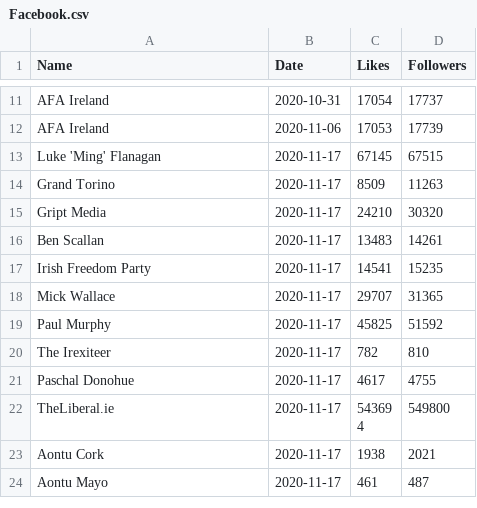
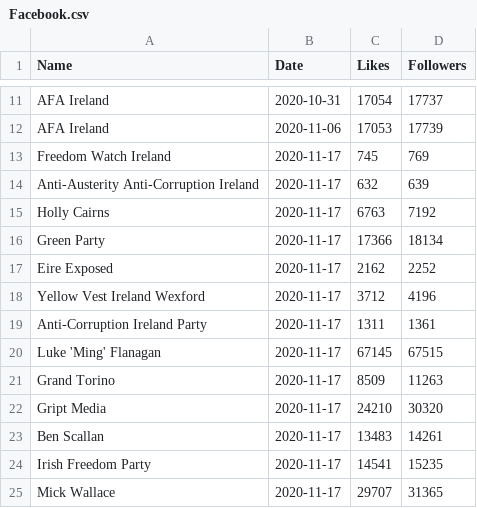
Before and after one commit to DragonflyStats/Projects, a CSV file: PoliSci/Facebook.csv, drawn as a sheet; only a part is shown, gaps mark what is left out; the shorter side is filled out with more unchanged rows; the diff names each change by its address in the sheet, - before the commit and + after, or states it on an @@ line.

Commit message:
Update Facebook.csv

```diff
--- a/PoliSci/Facebook.csv
+++ b/PoliSci/Facebook.csv
+row 13: Freedom Watch Ireland | 2020-11-17 | 745 | 769
+row 14: Anti-Austerity Anti-Corruption Ireland | 2020-11-17 | 632 | 639
+row 15: Holly Cairns | 2020-11-17 | 6763 | 7192
+row 16: Green Party | 2020-11-17 | 17366 | 18134
+row 17: Eire Exposed | 2020-11-17 | 2162 | 2252
+row 18: Yellow Vest Ireland Wexford | 2020-11-17 | 3712 | 4196
+row 19: Anti-Corruption Ireland Party | 2020-11-17 | 1311 | 1361
```
